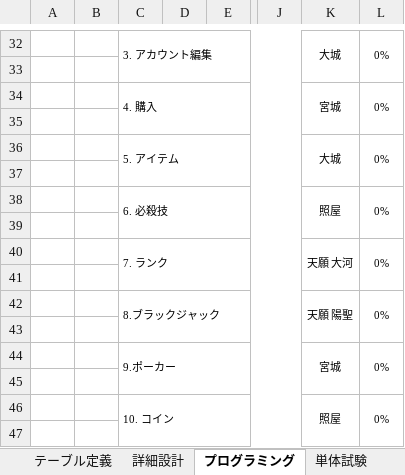
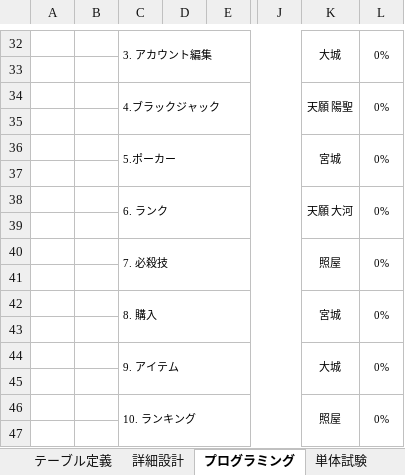
Before and after one commit to miyagiryusei/Excel, an Excel workbook: Dグループ_スケジュール.xlsx, sheet プログラミング, drawn as a sheet; only a part is shown, gaps mark what is left out; values as stored, in another font and other column widths than the file's, no borders; charts and pictures not drawn; the diff names each change by its address in the sheet, - before the commit and + after, or states it on an @@ line.

```diff
--- a/Dグループ_スケジュール.xlsx (sheet プログラミング)
+++ b/Dグループ_スケジュール.xlsx (sheet プログラミング)
-C34: 4. 購入
+C34: 4.ブラックジャック
-K34: 宮城
+K34: 天願 陽聖
-C36: 5. アイテム
+C36: 5.ポーカー
-K36: 大城
+K36: 宮城
-C38: 6. 必殺技
+C38: 6. ランク
-K38: 照屋
+K38: 天願 大河
-C40: 7. ランク
+C40: 7. 必殺技
-K40: 天願 大河
+K40: 照屋
-C42: 8.ブラックジャック
+C42: 8. 購入
-K42: 天願 陽聖
+K42: 宮城
-C44: 9.ポーカー
+C44: 9. アイテム
-K44: 宮城
+K44: 大城
-C46: 10. コイン
+C46: 10. ランキング
```
Also changed, not shown: sheet 単体試験, charts or pictures.
